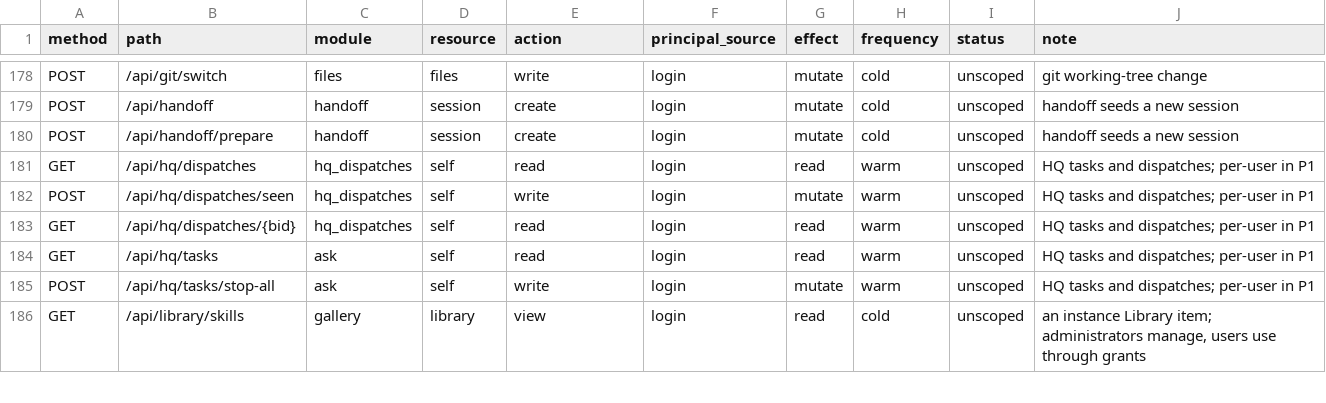
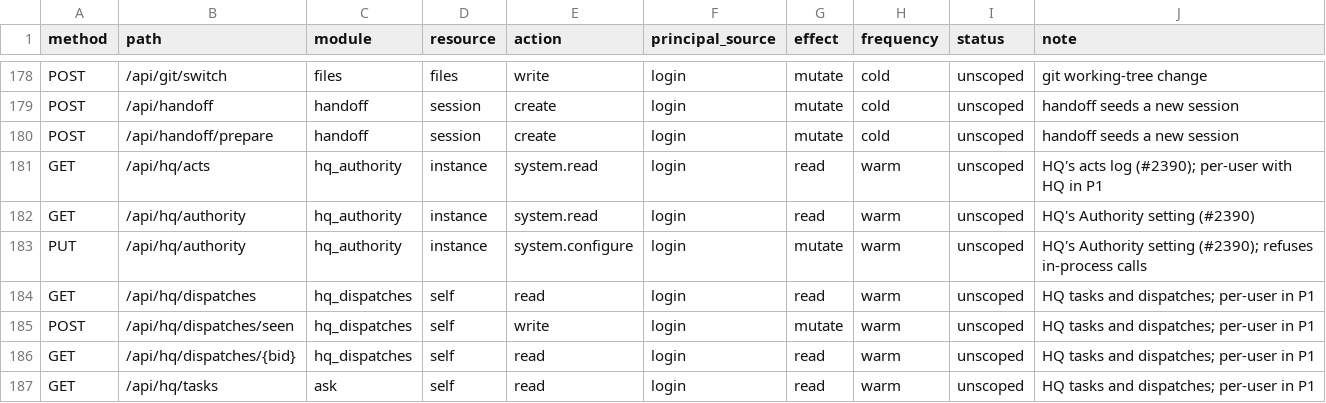
Before and after one commit to teriansilva/agent-sessions, a TSV file: docs/multi-user/route-matrix.tsv, drawn as a sheet; only a part is shown, gaps mark what is left out; the shorter side is filled out with more unchanged rows; the diff names each change by its address in the sheet, - before the commit and + after, or states it on an @@ line.

Commit message:
feat(hq): HQ acts on reversible changes without a card — authority setting and the act path

```diff
--- a/docs/multi-user/route-matrix.tsv
+++ b/docs/multi-user/route-matrix.tsv
+row 181: GET | /api/hq/acts | hq_authority | instance | system.read | login | read | warm | unscoped | HQ's acts log (#2390); per-user with HQ in P1
+row 182: GET | /api/hq/authority | hq_authority | instance | system.read | login | read | warm | unscoped | HQ's Authority setting (#2390)
+row 183: PUT | /api/hq/authority | hq_authority | instance | system.configure | login | mutate | warm | unscoped | HQ's Authority setting (#2390); refuses in-process calls
```
Also changed, not shown: 22 other files.
